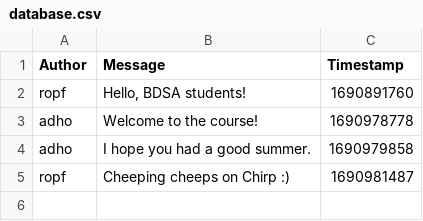
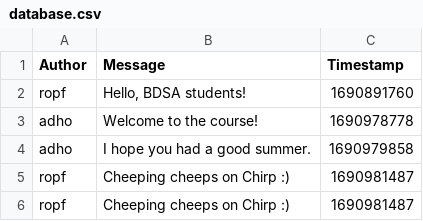
Before and after one commit to ITU-BDSA2024-GROUP8/Chirp, a CSV file: data/database.csv, drawn as a sheet.

```diff
--- a/data/database.csv
+++ b/data/database.csv
@@ -5 +5,2 @@ adho,"I hope you had a good summer.",1690979858
 ropf,"Cheeping cheeps on Chirp :)",1690981487
+ropf,"Cheeping cheeps on Chirp :)",1690981487
```
Also changed, not shown: 1 other file.
